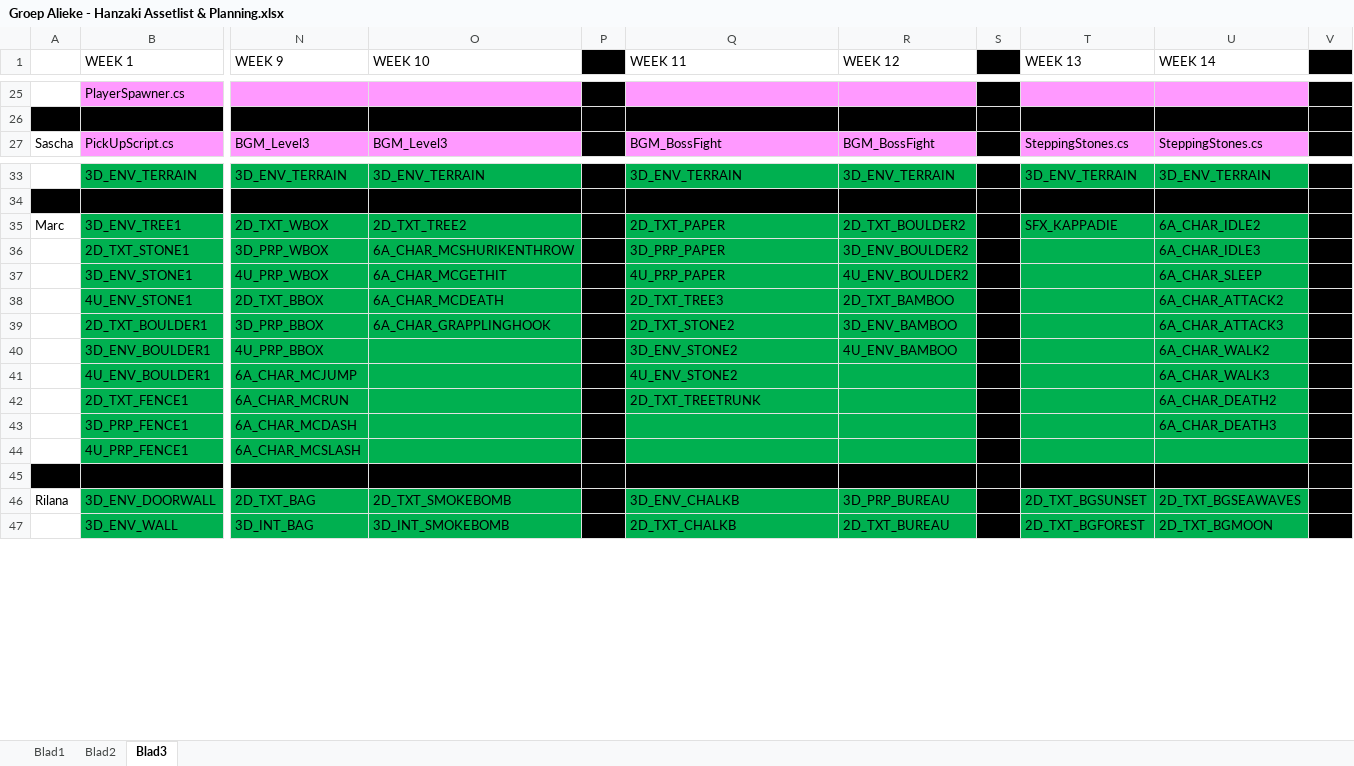
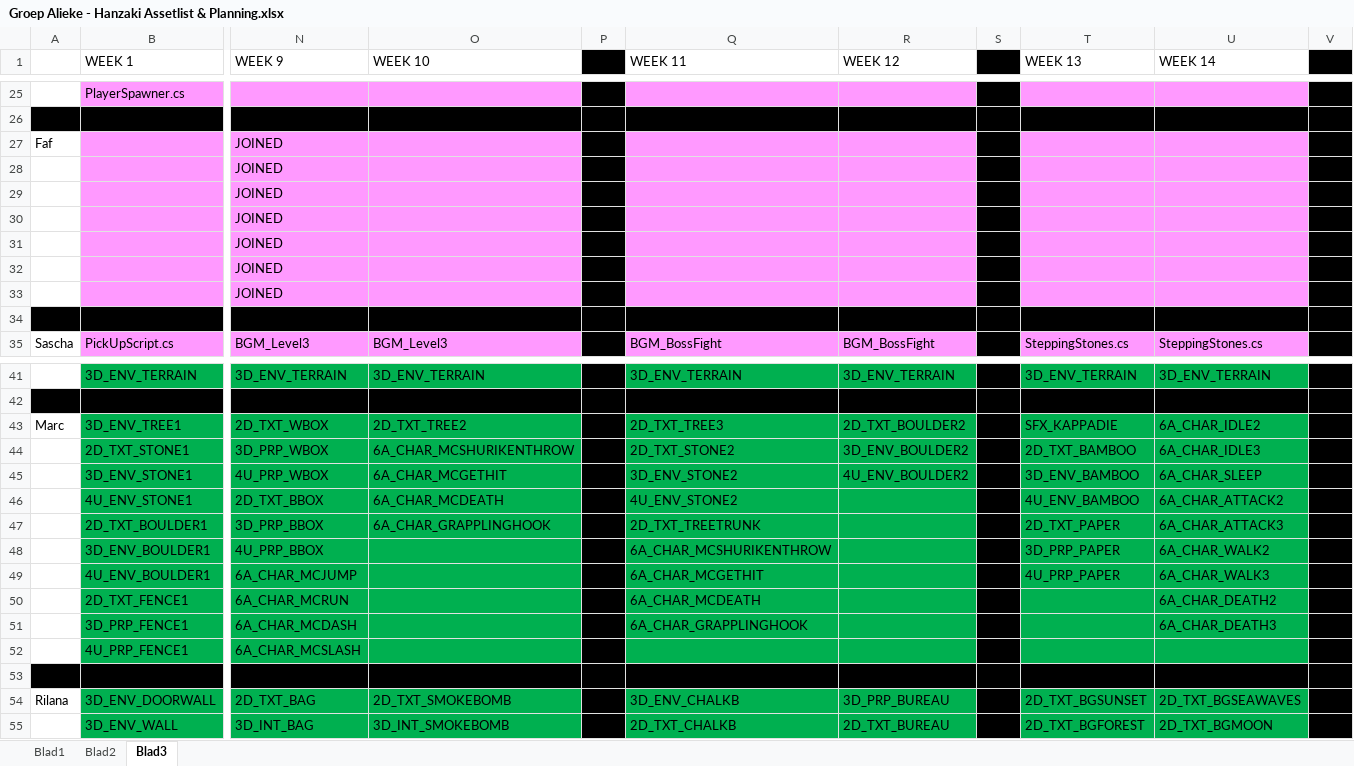
Before and after one commit to happy30/KoolKappaKlan, an Excel workbook: Concept/Documentation/Groep Alieke - Hanzaki Assetlist & Planning.xlsx, sheet Blad3, drawn as a sheet; only a part is shown, gaps mark what is left out; values as stored, in another font and other column widths than the file's, no borders; addresses are those after the commit; rows hold the shown columns only; the diff names each change by its address in the sheet, - before the commit and + after, or states it on an @@ line.

Commit message:
Planning Updated

```diff
--- a/Concept/Documentation/Groep Alieke - Hanzaki Assetlist & Planning.xlsx (sheet Blad3)
+++ b/Concept/Documentation/Groep Alieke - Hanzaki Assetlist & Planning.xlsx (sheet Blad3)
+row 27: Faf |  | JOINED
+row 28:  |  | JOINED
+row 29:  |  | JOINED
+row 30:  |  | JOINED
+row 31:  |  | JOINED
+row 32:  |  | JOINED
+row 33:  |  | JOINED
+row 34: (empty)
-Q43 (WEEK 11): 2D_TXT_PAPER
+Q43 (WEEK 11): 2D_TXT_TREE3
-Q44 (WEEK 11): 3D_PRP_PAPER
+Q44 (WEEK 11): 2D_TXT_STONE2
-T44 (WEEK 13): (empty)
+T44 (WEEK 13): 2D_TXT_BAMBOO
-Q45 (WEEK 11): 4U_PRP_PAPER
+Q45 (WEEK 11): 3D_ENV_STONE2
-T45 (WEEK 13): (empty)
+T45 (WEEK 13): 3D_ENV_BAMBOO
-Q46 (WEEK 11): 2D_TXT_TREE3
+Q46 (WEEK 11): 4U_ENV_STONE2
-R46 (WEEK 12): 2D_TXT_BAMBOO
+R46 (WEEK 12): (empty)
-T46 (WEEK 13): (empty)
+T46 (WEEK 13): 4U_ENV_BAMBOO
-Q47 (WEEK 11): 2D_TXT_STONE2
+Q47 (WEEK 11): 2D_TXT_TREETRUNK
-R47 (WEEK 12): 3D_ENV_BAMBOO
+R47 (WEEK 12): (empty)
-T47 (WEEK 13): (empty)
+T47 (WEEK 13): 2D_TXT_PAPER
-Q48 (WEEK 11): 3D_ENV_STONE2
+Q48 (WEEK 11): 6A_CHAR_MCSHURIKENTHROW
-R48 (WEEK 12): 4U_ENV_BAMBOO
+R48 (WEEK 12): (empty)
-T48 (WEEK 13): (empty)
+T48 (WEEK 13): 3D_PRP_PAPER
-Q49 (WEEK 11): 4U_ENV_STONE2
+Q49 (WEEK 11): 6A_CHAR_MCGETHIT
-T49 (WEEK 13): (empty)
+T49 (WEEK 13): 4U_PRP_PAPER
-Q50 (WEEK 11): 2D_TXT_TREETRUNK
+Q50 (WEEK 11): 6A_CHAR_MCDEATH
-Q51 (WEEK 11): (empty)
+Q51 (WEEK 11): 6A_CHAR_GRAPPLINGHOOK
```
Also changed, not shown: sheet Blad1.
